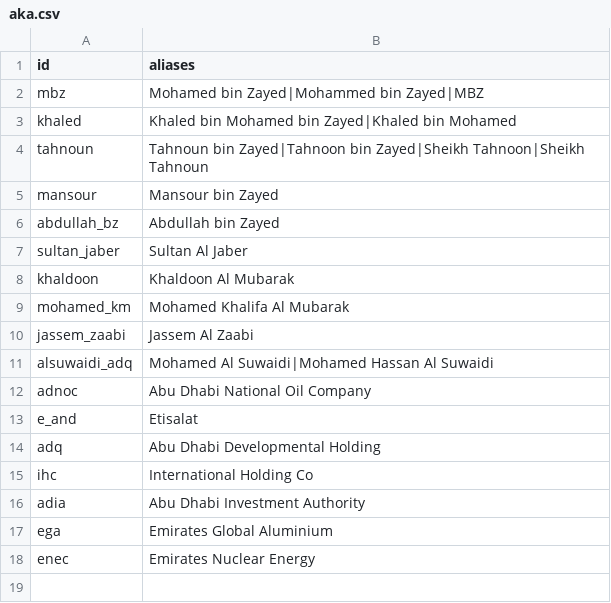
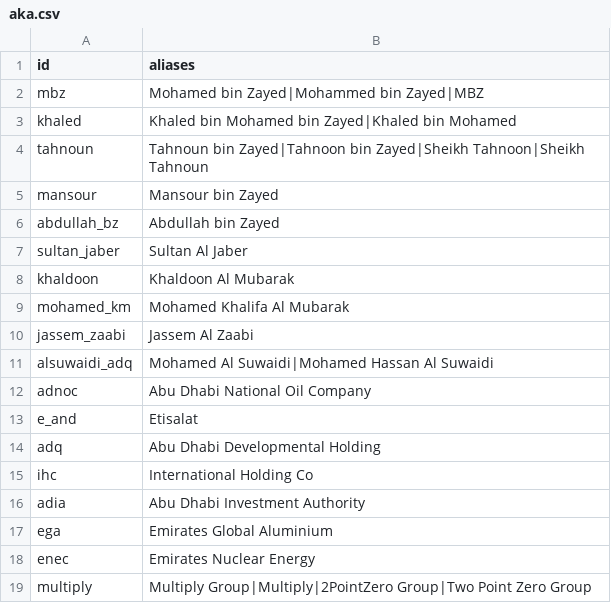
Before and after one commit to qizhangumich/power_network, a CSV file: data/aka.csv, drawn as a sheet; the diff names each change by its address in the sheet, - before the commit and + after, or states it on an @@ line.

```diff
--- a/data/aka.csv
+++ b/data/aka.csv
+row 19: multiply | Multiply Group|Multiply|2PointZero Group|Two Point Zero Group
```
Also changed, not shown: data/backfill_queue.csv, data/institutions.csv, 20 other files.
